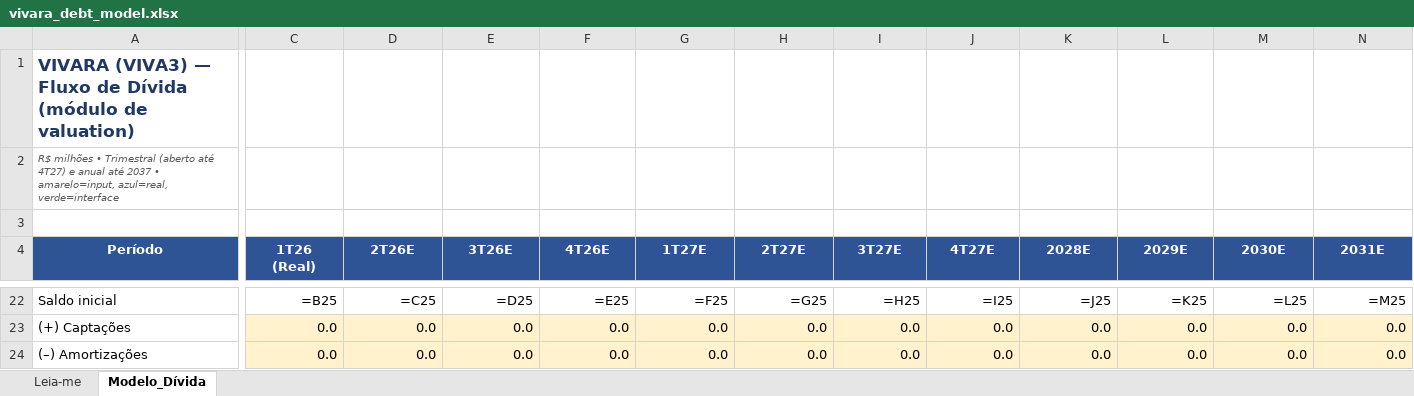
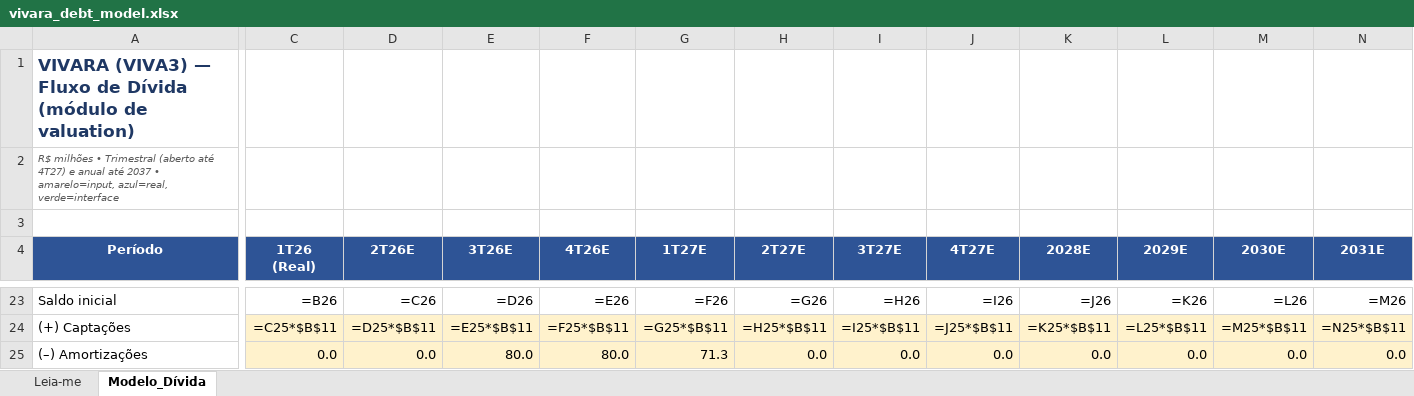
Before and after one commit to poriolo/jewelry-price-tracker, an Excel workbook: models/debt/vivara_debt_model.xlsx, sheet Modelo_Dívida, drawn as a sheet; only a part is shown, gaps mark what is left out; values as stored, in another font and other column widths than the file's, no borders; formulas without a stored value are shown as written; removed rows and columns are numbered as before the commit, all else as after; rows hold the shown columns only; the diff covers the shown part only; the diff names each change by its address in the sheet, - before the commit and + after, or states it on an @@ line.

```diff
--- a/models/debt/vivara_debt_model.xlsx (sheet Modelo_Dívida)
+++ b/models/debt/vivara_debt_model.xlsx (sheet Modelo_Dívida)
-C23 (1T26 (Real)): =B25
+C23 (1T26 (Real)): =B26
-D23 (2T26E): =C25
+D23 (2T26E): =C26
-E23 (3T26E): =D25
+E23 (3T26E): =D26
-F23 (4T26E): =E25
+F23 (4T26E): =E26
-G23 (1T27E): =F25
+G23 (1T27E): =F26
-H23 (2T27E): =G25
+H23 (2T27E): =G26
-I23 (3T27E): =H25
+I23 (3T27E): =H26
-J23 (4T27E): =I25
+J23 (4T27E): =I26
-K23 (2028E): =J25
+K23 (2028E): =J26
-L23 (2029E): =K25
+L23 (2029E): =K26
-M23 (2030E): =L25
+M23 (2030E): =L26
-N23 (2031E): =M25
+N23 (2031E): =M26
-row 23: (+) Captações | 0.0 | 0.0 | 0.0 | 0.0 | 0.0 | 0.0 | 0.0 | 0.0 | 0.0 | 0.0 | 0.0 | 0.0
+row 24: (+) Captações | =C25*$B$11 | =D25*$B$11 | =E25*$B$11 | =F25*$B$11 | =G25*$B$11 | =H25*$B$11 | =I25*$B$11 | =J25*$B$11 | =K25*$B$11 | =L25*$B$11 | =M25*$B$11 | =N25*$B$11
-E25 (3T26E): 0.0
+E25 (3T26E): 80.0
-F25 (4T26E): 0.0
+F25 (4T26E): 80.0
-G25 (1T27E): 0.0
+G25 (1T27E): 71.3
```
Also changed, not shown: 4 added rows, 3 removed rows and 337 edited cells elsewhere in this sheet, sheet Leia-me, models/debt/smartfit_debt_model.xlsx, 1 other file.
